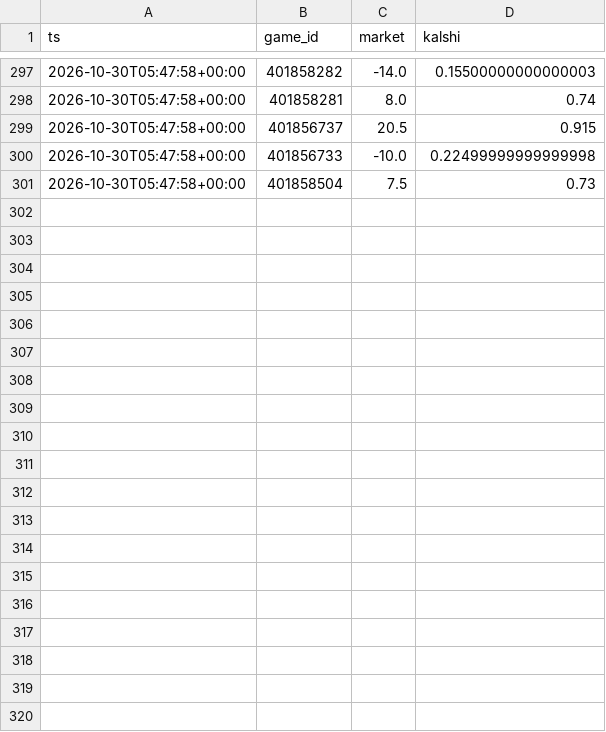
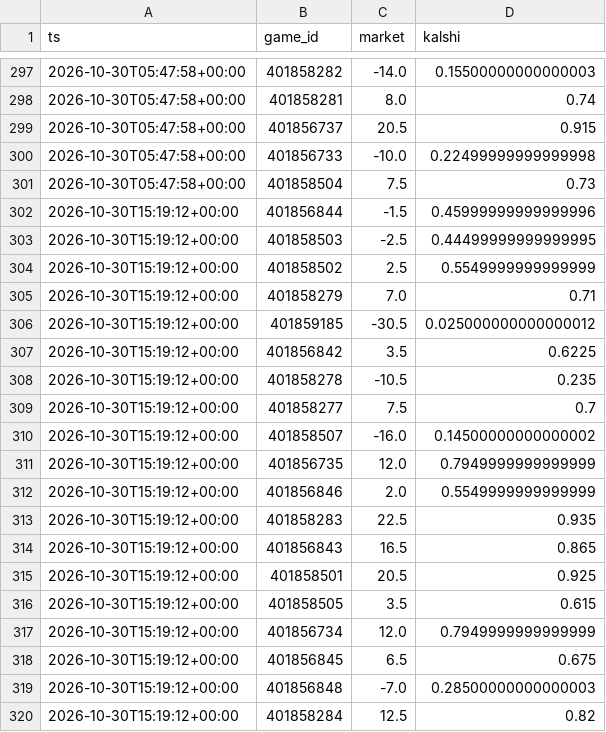
Before and after one commit to dylankelly0233-hoops/alphapoint-dashboards, a CSV file: line_history_cfb.csv, drawn as a sheet; only a part is shown, gaps mark what is left out; the diff covers the shown part only; the diff names each change by its address in the sheet, - before the commit and + after, or states it on an @@ line.

```diff
--- a/line_history_cfb.csv
+++ b/line_history_cfb.csv
+row 302: 2026-10-30T15:19:12+00:00 | 401856844 | -1.5 | 0.45999999999999996
+row 303: 2026-10-30T15:19:12+00:00 | 401858503 | -2.5 | 0.44499999999999995
+row 304: 2026-10-30T15:19:12+00:00 | 401858502 | 2.5 | 0.5549999999999999
+row 305: 2026-10-30T15:19:12+00:00 | 401858279 | 7.0 | 0.71
+row 306: 2026-10-30T15:19:12+00:00 | 401859185 | -30.5 | 0.025000000000000012
+row 307: 2026-10-30T15:19:12+00:00 | 401856842 | 3.5 | 0.6225
+row 308: 2026-10-30T15:19:12+00:00 | 401858278 | -10.5 | 0.235
+row 309: 2026-10-30T15:19:12+00:00 | 401858277 | 7.5 | 0.7
+row 310: 2026-10-30T15:19:12+00:00 | 401858507 | -16.0 | 0.14500000000000002
+row 311: 2026-10-30T15:19:12+00:00 | 401856735 | 12.0 | 0.7949999999999999
+row 312: 2026-10-30T15:19:12+00:00 | 401856846 | 2.0 | 0.5549999999999999
+row 313: 2026-10-30T15:19:12+00:00 | 401858283 | 22.5 | 0.935
+row 314: 2026-10-30T15:19:12+00:00 | 401856843 | 16.5 | 0.865
+row 315: 2026-10-30T15:19:12+00:00 | 401858501 | 20.5 | 0.925
+row 316: 2026-10-30T15:19:12+00:00 | 401858505 | 3.5 | 0.615
+row 317: 2026-10-30T15:19:12+00:00 | 401856734 | 12.0 | 0.7949999999999999
+row 318: 2026-10-30T15:19:12+00:00 | 401856845 | 6.5 | 0.675
+row 319: 2026-10-30T15:19:12+00:00 | 401856848 | -7.0 | 0.28500000000000003
+row 320: 2026-10-30T15:19:12+00:00 | 401858284 | 12.5 | 0.82
```
Also changed, not shown: 11 added rows elsewhere in this file, line_history_cbb.csv, line_history_nba.csv, 1 other file.
